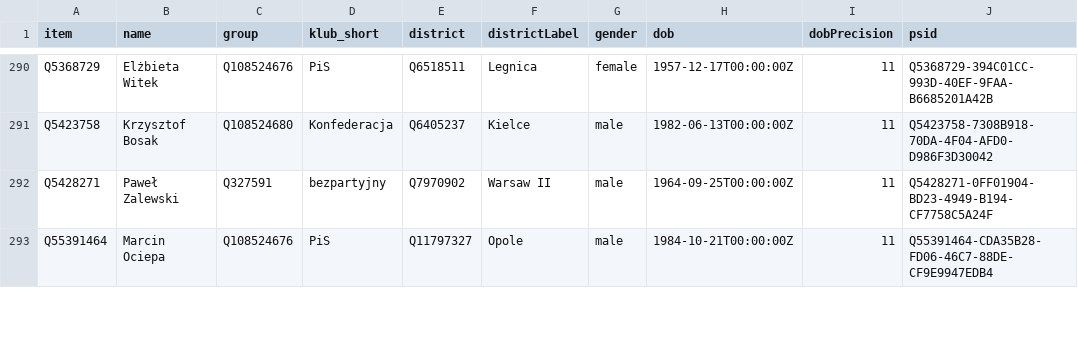
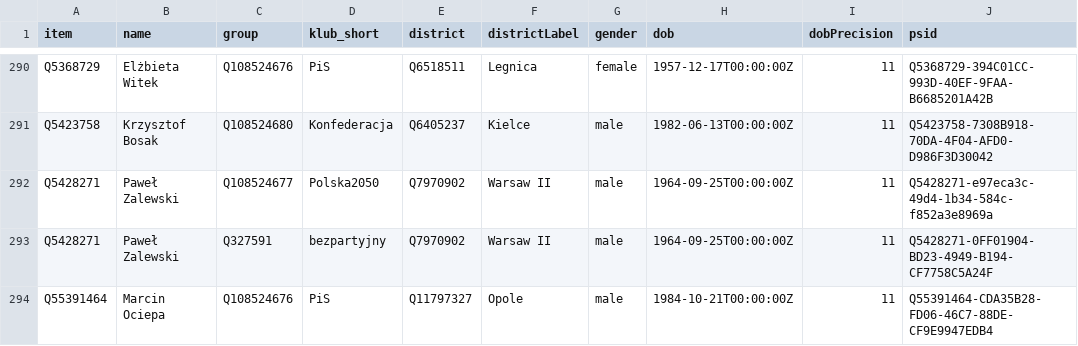
Before and after one commit to every-politician-scrapers/poland-sejm, a CSV file: wikidata/results/9th-sejm-members.csv, drawn as a sheet; only a part is shown, gaps mark what is left out.

```diff
--- a/wikidata/results/9th-sejm-members.csv
+++ b/wikidata/results/9th-sejm-members.csv
@@ -291,2 +291,3 @@ Q5368729,Elżbieta Witek,Q108524676,PiS,Q6518511,Legnica,female,1957-12-17T00:00
 Q5423758,Krzysztof Bosak,Q108524680,Konfederacja,Q6405237,Kielce,male,1982-06-13T00:00:00Z,11,Q5423758-7308B918-70DA-4F04-AFD0-D986F3D30042
+Q5428271,Paweł Zalewski,Q108524677,Polska2050,Q7970902,Warsaw II,male,1964-09-25T00:00:00Z,11,Q5428271-e97eca3c-49d4-1b34-584c-f852a3e8969a
 Q5428271,Paweł Zalewski,Q327591,bezpartyjny,Q7970902,Warsaw II,male,1964-09-25T00:00:00Z,11,Q5428271-0FF01904-BD23-4949-B194-CF7758C5A24F
```
Also changed, not shown: wikidata/results/current-members-plwikinames.csv.
